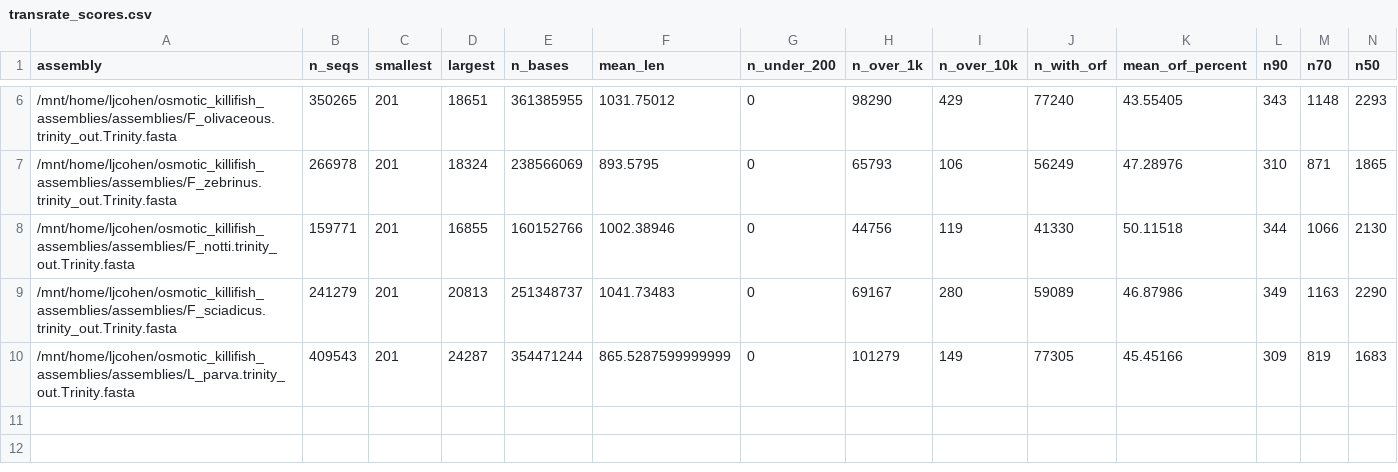
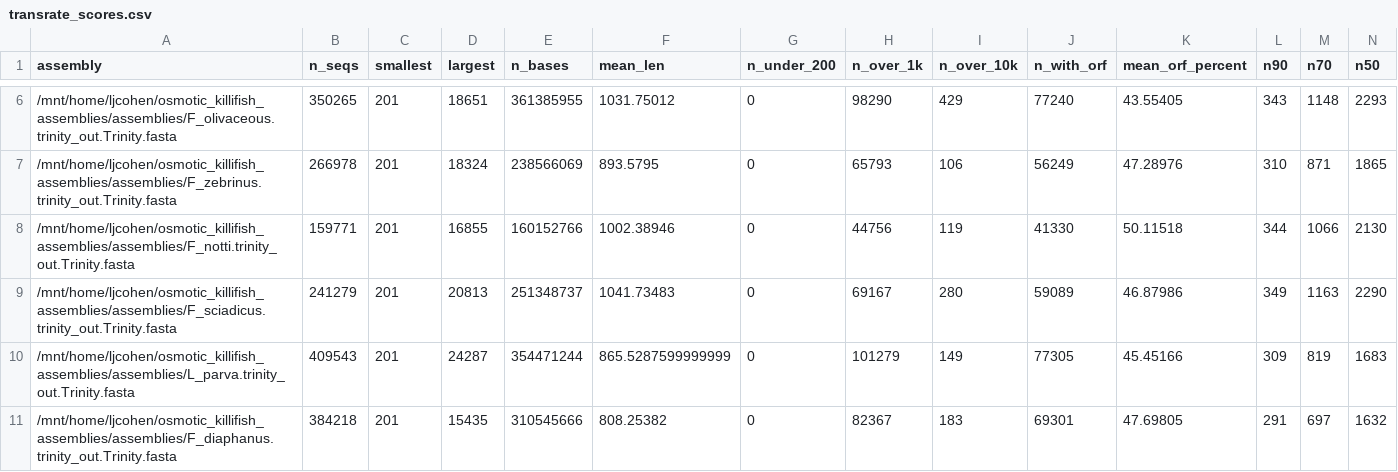
Before and after one commit to WhiteheadLab/osmotic, a CSV file: evaluation_data/transrate_scores.csv, drawn as a sheet; only a part is shown, gaps mark what is left out; rows hold the shown columns only; the diff names each change by its address in the sheet, - before the commit and + after, or states it on an @@ line.

Commit message:
updated transrate scores

```diff
--- a/evaluation_data/transrate_scores.csv
+++ b/evaluation_data/transrate_scores.csv
+row 11: /mnt/home/ljcohen/osmotic_killifish_assemblies/assemblies/F_diaphanus.trinity_out.Trinity.fasta | 384218 | 201 | 15435 | 310545666 | 808.25382 | 0 | 82367 | 183 | 69301 | 47.69805 | 291 | 697 | 1632
```
